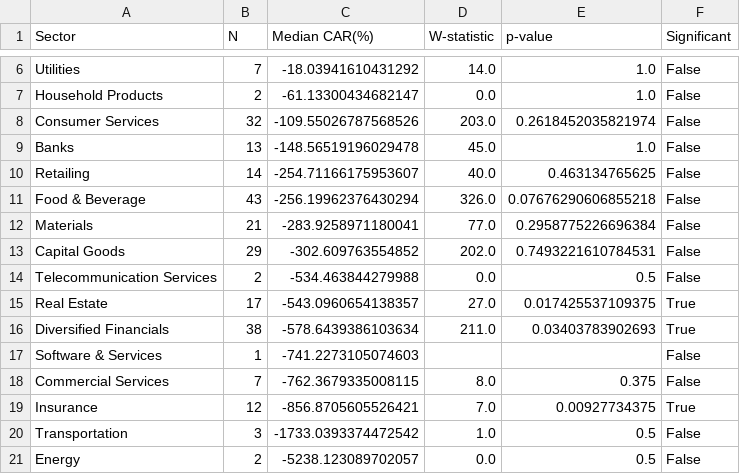
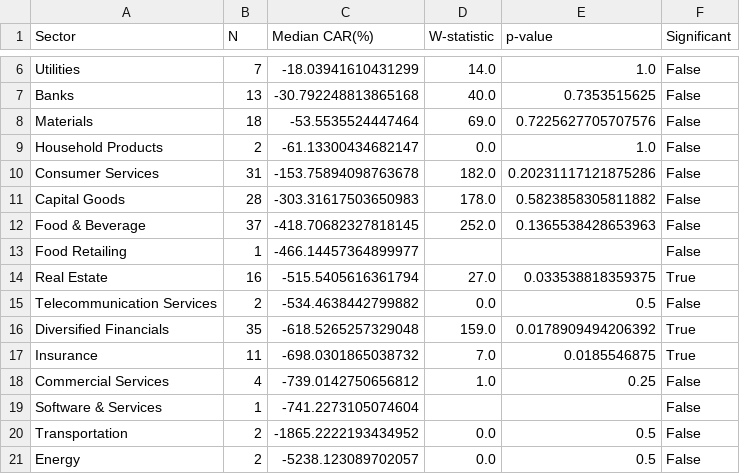
Before and after one commit to dehanf/Disaster-Shock-Market-Response, a CSV file: output/tables/wilcoxon_results.csv, drawn as a sheet; only a part is shown, gaps mark what is left out; removed rows and columns are numbered as before the commit, all else as after; the diff covers the shown part only; the diff names each change by its address in the sheet, - before the commit and + after, or states it on an @@ line.

```diff
--- a/output/tables/wilcoxon_results.csv
+++ b/output/tables/wilcoxon_results.csv
-C6 (Median CAR(%)): -18.03941610431292
+C6 (Median CAR(%)): -18.03941610431299
+row 7: Banks | 13 | -30.792248813865168 | 40.0 | 0.7353515625 | False
+row 8: Materials | 18 | -53.5535524447464 | 69.0 | 0.7225627705707576 | False
-B10 (N): 32
+B10 (N): 31
-C10 (Median CAR(%)): -109.55026787568526
+C10 (Median CAR(%)): -153.75894098763678
-D10 (W-statistic): 203.0
+D10 (W-statistic): 182.0
-E10 (p-value): 0.2618452035821974
+E10 (p-value): 0.20231117121875286
-row 9: Banks | 13 | -148.56519196029478 | 45.0 | 1.0 | False
-row 10: Retailing | 14 | -254.71166175953607 | 40.0 | 0.463134765625 | False
-row 11: Food & Beverage | 43 | -256.19962376430294 | 326.0 | 0.07676290606855218 | False
-row 12: Materials | 21 | -283.9258971180041 | 77.0 | 0.2958775226696384 | False
-B11 (N): 29
+B11 (N): 28
-C11 (Median CAR(%)): -302.609763554852
+C11 (Median CAR(%)): -303.31617503650983
-D11 (W-statistic): 202.0
+D11 (W-statistic): 178.0
-E11 (p-value): 0.7493221610784531
+E11 (p-value): 0.5823858305811882
+row 12: Food & Beverage | 37 | -418.70682327818145 | 252.0 | 0.1365538428653963 | False
+row 13: Food Retailing | 1 | -466.14457364899977 |  |  | False
+row 14: Real Estate | 16 | -515.5405616361794 | 27.0 | 0.033538818359375 | True
-C15 (Median CAR(%)): -534.463844279988
+C15 (Median CAR(%)): -534.4638442799882
-row 15: Real Estate | 17 | -543.0960654138357 | 27.0 | 0.017425537109375 | True
-B16 (N): 38
+B16 (N): 35
-C16 (Median CAR(%)): -578.6439386103634
+C16 (Median CAR(%)): -618.5265257329048
-D16 (W-statistic): 211.0
+D16 (W-statistic): 159.0
-E16 (p-value): 0.03403783902693
+E16 (p-value): 0.0178909494206392
+row 17: Insurance | 11 | -698.0301865038732 | 7.0 | 0.0185546875 | True
+row 18: Commercial Services | 4 | -739.0142750656812 | 1.0 | 0.25 | False
-C19 (Median CAR(%)): -741.2273105074603
+C19 (Median CAR(%)): -741.2273105074604
-row 18: Commercial Services | 7 | -762.3679335008115 | 8.0 | 0.375 | False
-row 19: Insurance | 12 | -856.8705605526421 | 7.0 | 0.00927734375 | True
-B20 (N): 3
+B20 (N): 2
-C20 (Median CAR(%)): -1733.0393374472542
+C20 (Median CAR(%)): -1865.2222193434952
-D20 (W-statistic): 1.0
+D20 (W-statistic): 0.0
```
Also changed, not shown: 2 added rows, 2 removed rows and 1 edited cell elsewhere in this file, output/05_ttest_results.csv, output/car_summary_table.csv, 14 other files.
